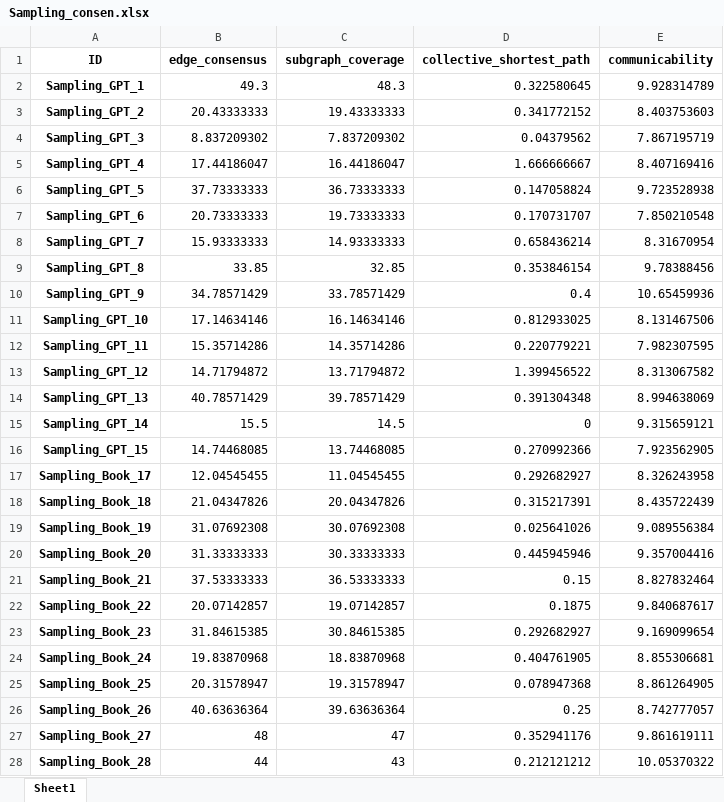
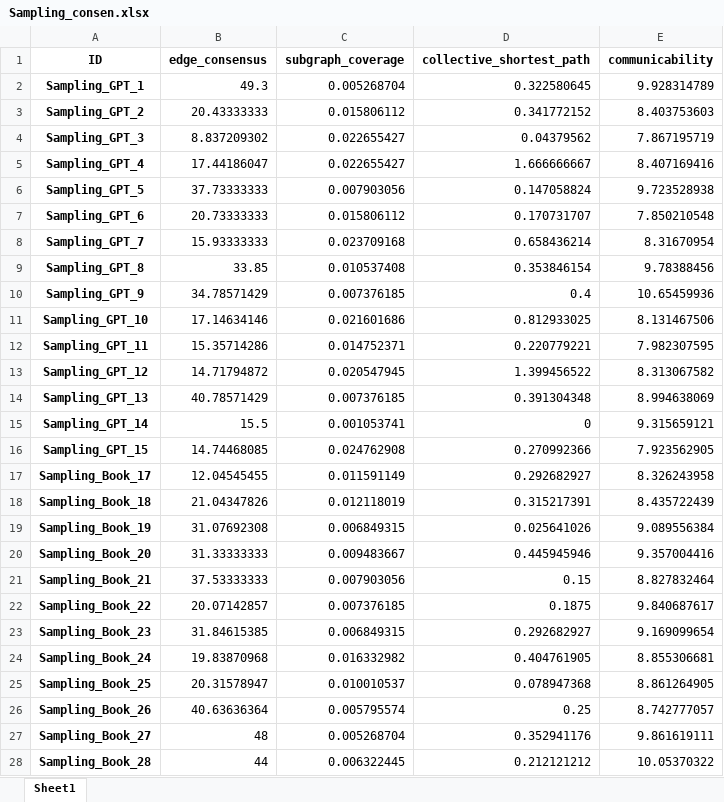
Before and after one commit to MintCat98/GPT-ConceptMapAnalysis, an Excel workbook: result/Sampling_consen.xlsx, sheet Sheet1, drawn as a sheet; only a part is shown; values as stored, in another font and other column widths than the file's, no borders; the diff covers the shown part only; the diff names each change by its address in the sheet, - before the commit and + after, or states it on an @@ line.

```diff
--- a/result/Sampling_consen.xlsx (sheet Sheet1)
+++ b/result/Sampling_consen.xlsx (sheet Sheet1)
-C2 (subgraph_coverage): 48.3
+C2 (subgraph_coverage): 0.005268704
-C3 (subgraph_coverage): 19.43333333
+C3 (subgraph_coverage): 0.015806112
-C4 (subgraph_coverage): 7.837209302
+C4 (subgraph_coverage): 0.022655427
-C5 (subgraph_coverage): 16.44186047
+C5 (subgraph_coverage): 0.022655427
-C6 (subgraph_coverage): 36.73333333
+C6 (subgraph_coverage): 0.007903056
-C7 (subgraph_coverage): 19.73333333
+C7 (subgraph_coverage): 0.015806112
-C8 (subgraph_coverage): 14.93333333
+C8 (subgraph_coverage): 0.023709168
-C9 (subgraph_coverage): 32.85
+C9 (subgraph_coverage): 0.010537408
-C10 (subgraph_coverage): 33.78571429
+C10 (subgraph_coverage): 0.007376185
-C11 (subgraph_coverage): 16.14634146
+C11 (subgraph_coverage): 0.021601686
-C12 (subgraph_coverage): 14.35714286
+C12 (subgraph_coverage): 0.014752371
-C13 (subgraph_coverage): 13.71794872
+C13 (subgraph_coverage): 0.020547945
-C14 (subgraph_coverage): 39.78571429
+C14 (subgraph_coverage): 0.007376185
-C15 (subgraph_coverage): 14.5
+C15 (subgraph_coverage): 0.001053741
-C16 (subgraph_coverage): 13.74468085
+C16 (subgraph_coverage): 0.024762908
-C17 (subgraph_coverage): 11.04545455
+C17 (subgraph_coverage): 0.011591149
-C18 (subgraph_coverage): 20.04347826
+C18 (subgraph_coverage): 0.012118019
-C19 (subgraph_coverage): 30.07692308
+C19 (subgraph_coverage): 0.006849315
-C20 (subgraph_coverage): 30.33333333
+C20 (subgraph_coverage): 0.009483667
-C21 (subgraph_coverage): 36.53333333
+C21 (subgraph_coverage): 0.007903056
-C22 (subgraph_coverage): 19.07142857
+C22 (subgraph_coverage): 0.007376185
-C23 (subgraph_coverage): 30.84615385
+C23 (subgraph_coverage): 0.006849315
-C24 (subgraph_coverage): 18.83870968
+C24 (subgraph_coverage): 0.016332982
-C25 (subgraph_coverage): 19.31578947
+C25 (subgraph_coverage): 0.010010537
-C26 (subgraph_coverage): 39.63636364
+C26 (subgraph_coverage): 0.005795574
-C27 (subgraph_coverage): 47
+C27 (subgraph_coverage): 0.005268704
-C28 (subgraph_coverage): 43
+C28 (subgraph_coverage): 0.006322445
```
Also changed, not shown: 65 edited cells elsewhere in this sheet, result/Astronomy_central.xlsx, result/Astronomy_consen.xlsx, 11 other files.
